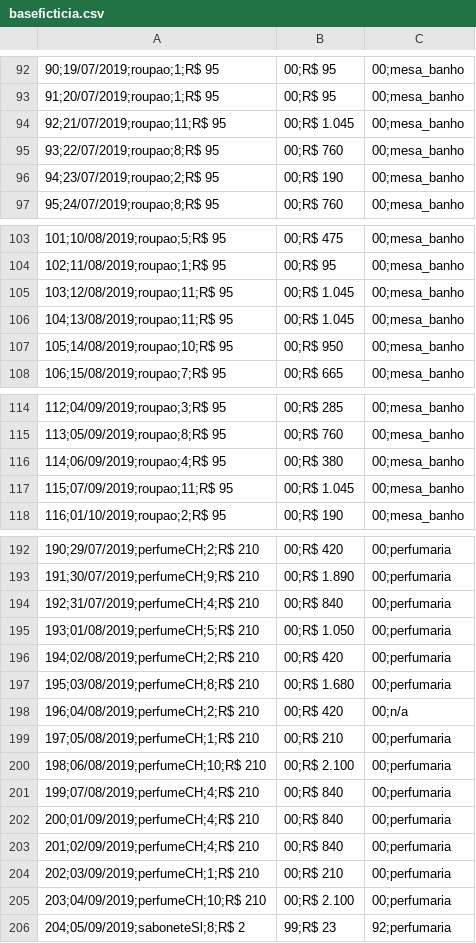
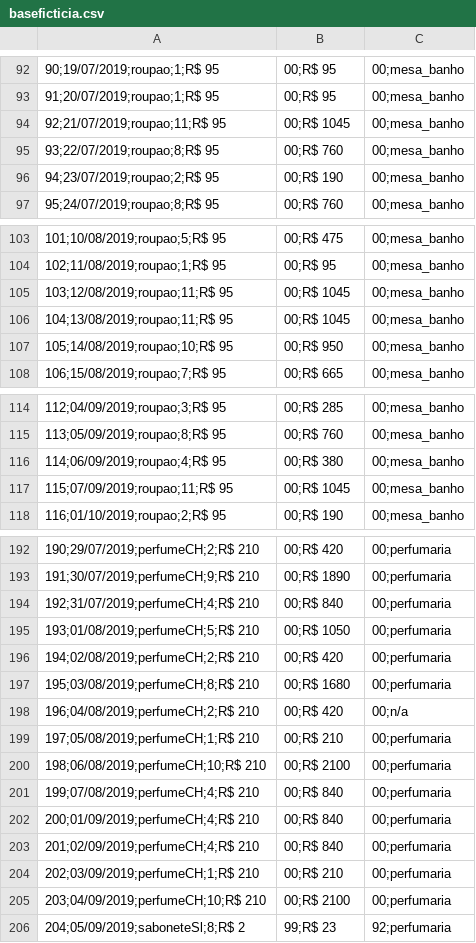
Before and after one commit to brunamulinari/BasicPythonProjects, a CSV file: Base_ficticia/baseficticia.csv, drawn as a sheet; only a part is shown, gaps mark what is left out; the diff covers the shown part only; the diff names each change by its address in the sheet, - before the commit and + after, or states it on an @@ line.

```diff
--- a/Base_ficticia/baseficticia.csv
+++ b/Base_ficticia/baseficticia.csv
-B94: 00;R$ 1.045
+B94: 00;R$ 1045
-B105:B106: 00;R$ 1.045
+B105:B106: 00;R$ 1045
-B117: 00;R$ 1.045
+B117: 00;R$ 1045
-B193: 00;R$ 1.890
+B193: 00;R$ 1890
-B195: 00;R$ 1.050
+B195: 00;R$ 1050
-B197: 00;R$ 1.680
+B197: 00;R$ 1680
-B200: 00;R$ 2.100
+B200: 00;R$ 2100
-B205: 00;R$ 2.100
+B205: 00;R$ 2100
```
Also changed, not shown: 22 edited cells elsewhere in this file.
